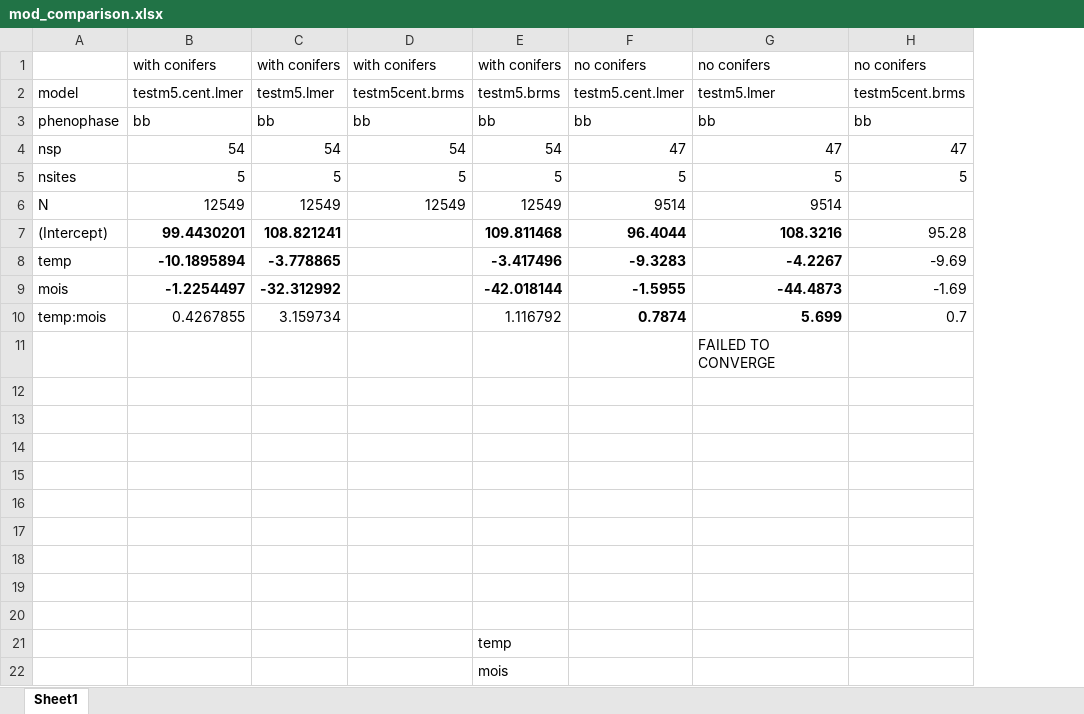
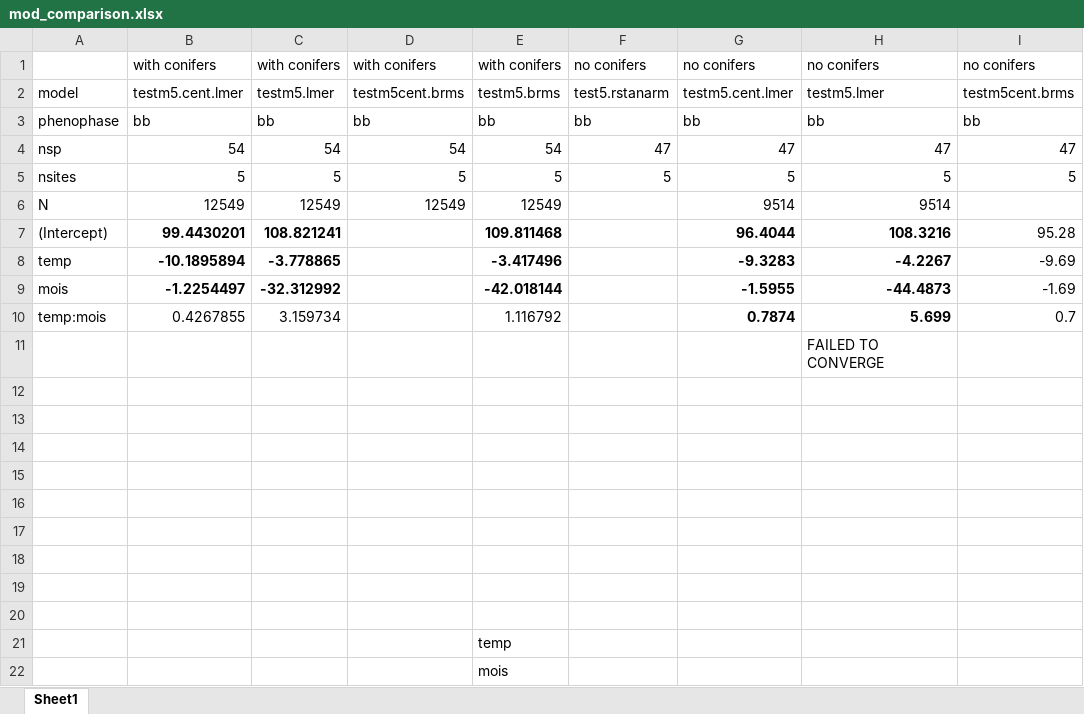
Before and after one commit to AileneKane/radcliffe, an Excel workbook: Analyses/soilmoisture/mod_comparison.xlsx, sheet Sheet1, drawn as a sheet; only a part is shown; values as stored, in another font and other column widths than the file's, no borders; the diff names each change by its address in the sheet, - before the commit and + after, or states it on an @@ line.

```diff
--- a/Analyses/soilmoisture/mod_comparison.xlsx (sheet Sheet1)
+++ b/Analyses/soilmoisture/mod_comparison.xlsx (sheet Sheet1)
+column F, rows 1-5: no conifers | test5.rstanarm | bb | 47 | 5
```
Also changed, not shown: 13 other files.
